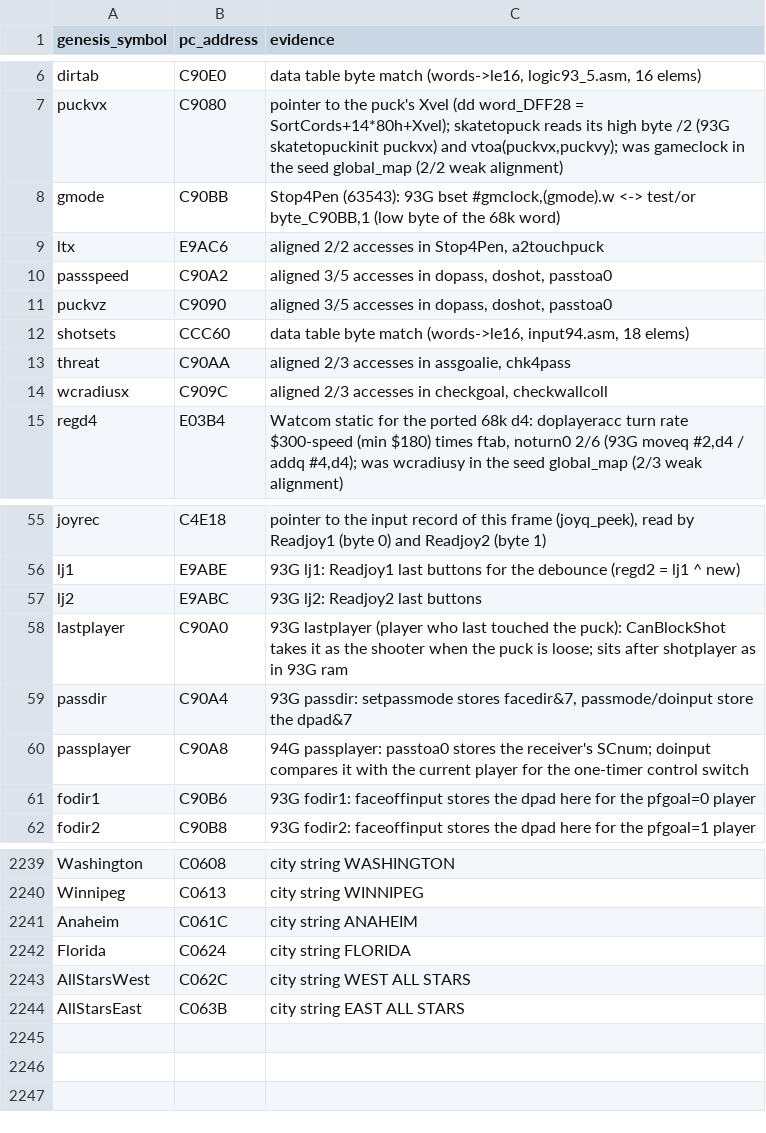
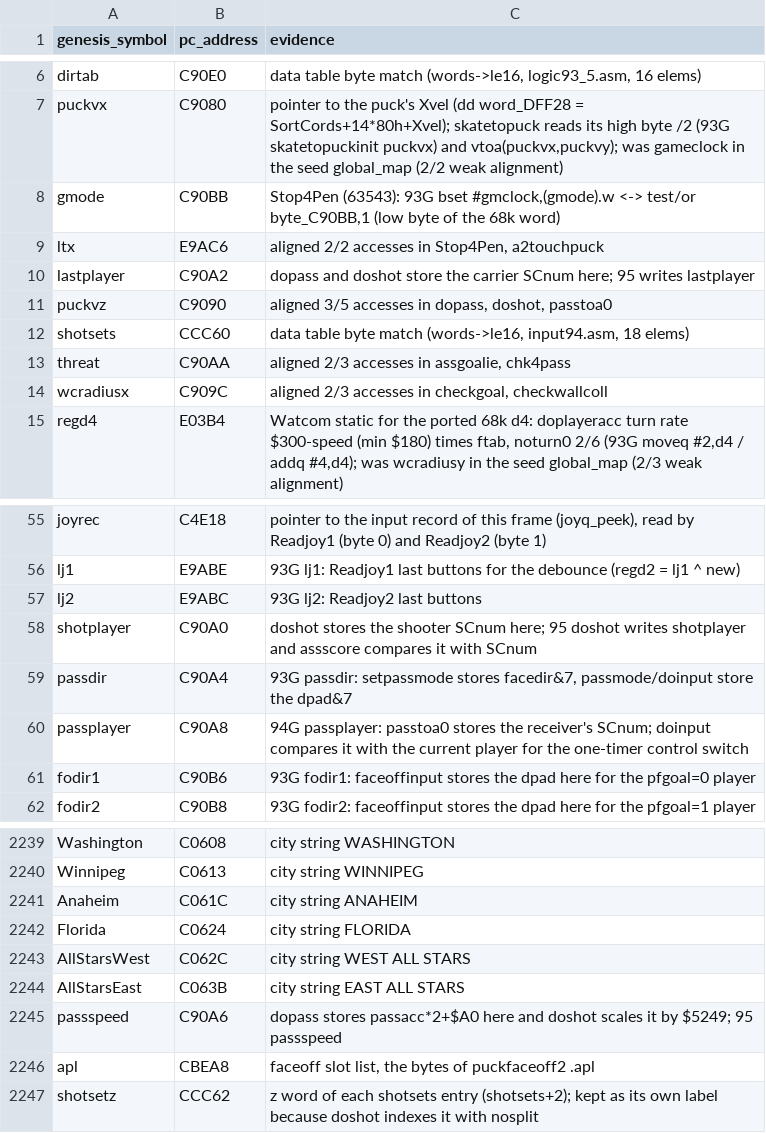
Before and after one commit to Mhopkinsinc/NHL95PC, a CSV file: tools/global_map.csv, drawn as a sheet; only a part is shown, gaps mark what is left out.

```diff
--- a/tools/global_map.csv
+++ b/tools/global_map.csv
@@ -9,3 +9,3 @@ gmode,C90BB,"Stop4Pen (63543): 93G bset #gmclock,(gmode).w <-> test/or byte_C90B
 ltx,E9AC6,"aligned 2/2 accesses in Stop4Pen, a2touchpuck"
-passspeed,C90A2,"aligned 3/5 accesses in dopass, doshot, passtoa0"
+lastplayer,C90A2,dopass and doshot store the carrier SCnum here; 95 writes lastplayer
 puckvz,C9090,"aligned 3/5 accesses in dopass, doshot, passtoa0"
@@ -57,3 +57,3 @@ lj1,E9ABE,93G lj1: Readjoy1 last buttons for the debounce (regd2 = lj1 ^ new)
 lj2,E9ABC,93G lj2: Readjoy2 last buttons
-lastplayer,C90A0,93G lastplayer (player who last touched the puck): CanBlockShot takes it as the shooter when the puck is loose; sits after shotplayer as in 93G ram
+shotplayer,C90A0,doshot stores the shooter SCnum here; 95 doshot writes shotplayer and assscore compares it with SCnum
 passdir,C90A4,"93G passdir: setpassmode stores facedir&7, passmode/doinput store the dpad&7"
@@ -2244 +2244,4 @@ AllStarsWest,C062C,city string WEST ALL STARS
 AllStarsEast,C063B,city string EAST ALL STARS
+passspeed,C90A6,dopass stores passacc*2+$A0 here and doshot scales it by $5249; 95 passspeed
+apl,CBEA8,"faceoff slot list, the bytes of puckfaceoff2 .apl"
+shotsetz,CCC62,z word of each shotsets entry (shotsets+2); kept as its own label because doshot indexes it with nosplit
```
Also changed, not shown: 17 other files.
